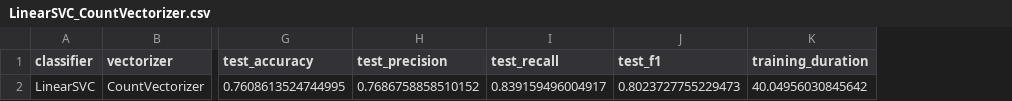
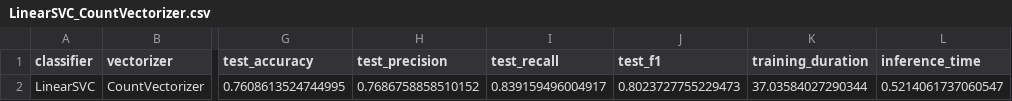
Before and after one commit to SeyaSchmassmann/nlp-project, a CSV file: models/executions/bagOfWords/LinearSVC_CountVectorizer.csv, drawn as a sheet; only a part is shown, gaps mark what is left out; the diff names each change by its address in the sheet, - before the commit and + after, or states it on an @@ line.

```diff
--- a/models/executions/bagOfWords/LinearSVC_CountVectorizer.csv
+++ b/models/executions/bagOfWords/LinearSVC_CountVectorizer.csv
+column L (inference_time), row 2: 0.5214061737060547
-K2 (training_duration): 40.04956030845642
+K2 (training_duration): 37.03584027290344
```
Also changed, not shown: models/executions/bagOfWords/LinearSVC_TfidfVectorizer.csv, models/executions/bagOfWords/LogisticRegression_CountVectorizer.csv, 19 other files.
